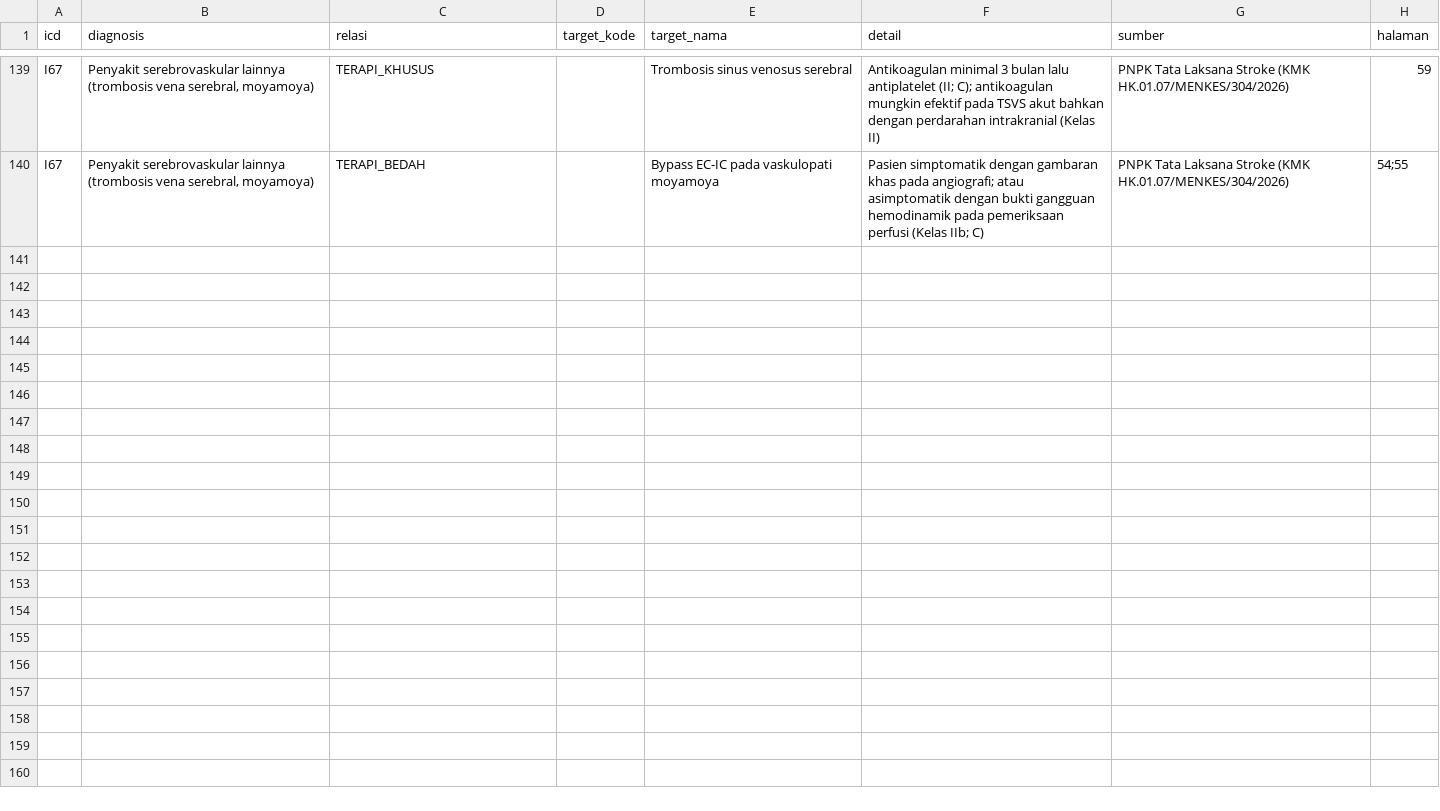
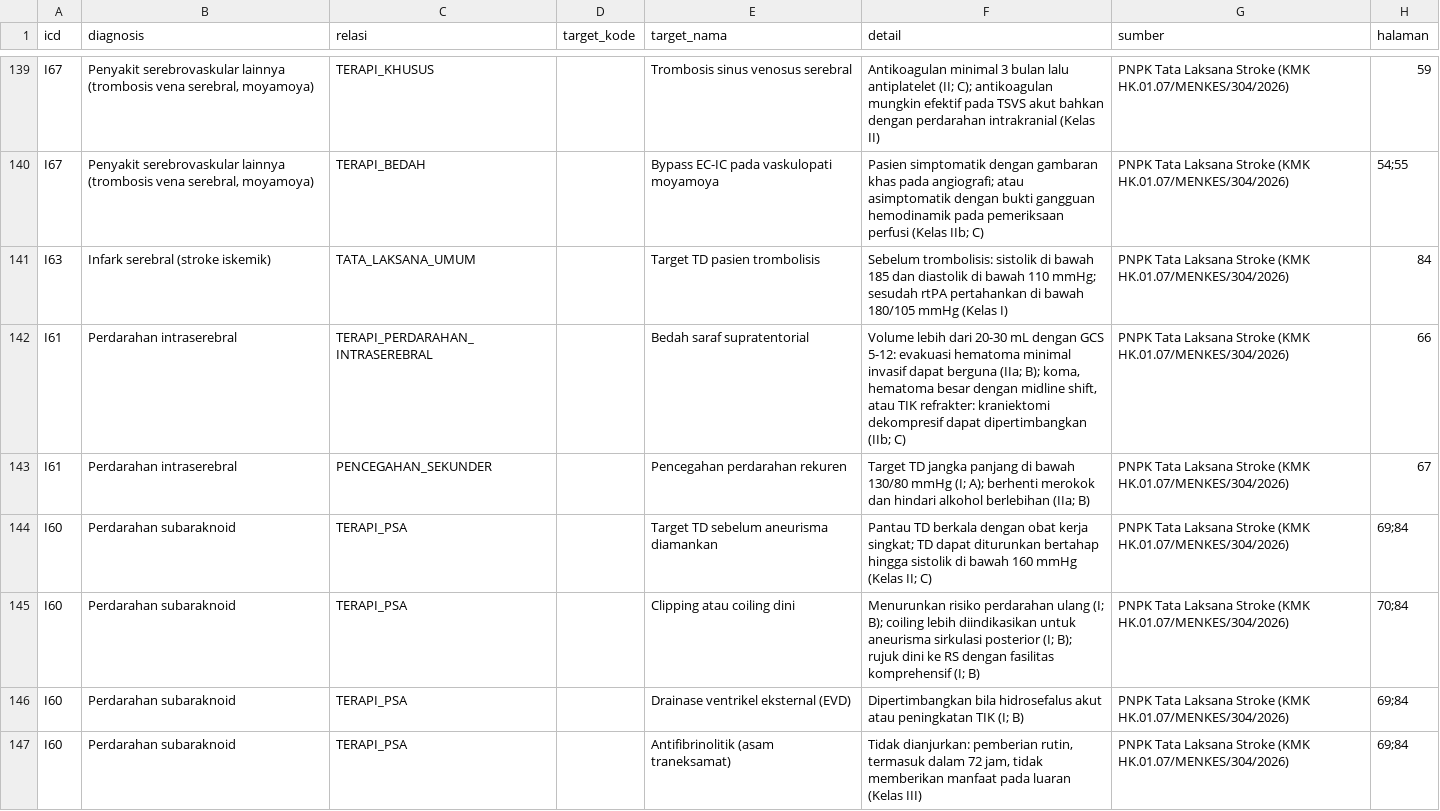
Before and after one commit to 6b8njtzn99-wq/cdss, a CSV file: data/relasi_stroke.csv, drawn as a sheet; only a part is shown, gaps mark what is left out.

```diff
--- a/data/relasi_stroke.csv
+++ b/data/relasi_stroke.csv
@@ -140 +140,8 @@ I67,"Penyakit serebrovaskular lainnya (trombosis vena serebral, moyamoya)",TERAP
 I67,"Penyakit serebrovaskular lainnya (trombosis vena serebral, moyamoya)",TERAPI_BEDAH,,Bypass EC-IC pada vaskulopati moyamoya,Pasien simptomatik dengan gambaran khas pada angiografi; atau asimptomatik dengan bukti gangguan hemodinamik pada pemeriksaan perfusi (Kelas IIb; C),PNPK Tata Laksana Stroke (KMK HK.01.07/MENKES/304/2026),54;55
+I63,Infark serebral (stroke iskemik),TATA_LAKSANA_UMUM,,Target TD pasien trombolisis,Sebelum trombolisis: sistolik di bawah 185 dan diastolik di bawah 110 mmHg; sesudah rtPA pertahankan di bawah 180/105 mmHg (Kelas I),PNPK Tata Laksana Stroke (KMK HK.01.07/MENKES/304/2026),84
+I61,Perdarahan intraserebral,TERAPI_PERDARAHAN_INTRASEREBRAL,,Bedah saraf supratentorial,"Volume lebih dari 20-30 mL dengan GCS 5-12: evakuasi hematoma minimal invasif dapat berguna (IIa; B); koma, hematoma besar dengan midline shift, atau TIK refrakter: kraniektomi dekompresif dapat dipertimbangkan (IIb; C)",PNPK Tata Laksana Stroke (KMK HK.01.07/MENKES/304/2026),66
+I61,Perdarahan intraserebral,PENCEGAHAN_SEKUNDER,,Pencegahan perdarahan rekuren,Target TD jangka panjang di bawah 130/80 mmHg (I; A); berhenti merokok dan hindari alkohol berlebihan (IIa; B),PNPK Tata Laksana Stroke (KMK HK.01.07/MENKES/304/2026),67
+I60,Perdarahan subaraknoid,TERAPI_PSA,,Target TD sebelum aneurisma diamankan,Pantau TD berkala dengan obat kerja singkat; TD dapat diturunkan bertahap hingga sistolik di bawah 160 mmHg (Kelas II; C),PNPK Tata Laksana Stroke (KMK HK.01.07/MENKES/304/2026),69;84
+I60,Perdarahan subaraknoid,TERAPI_PSA,,Clipping atau coiling dini,Menurunkan risiko perdarahan ulang (I; B); coiling lebih diindikasikan untuk aneurisma sirkulasi posterior (I; B); rujuk dini ke RS dengan fasilitas komprehensif (I; B),PNPK Tata Laksana Stroke (KMK HK.01.07/MENKES/304/2026),70;84
+I60,Perdarahan subaraknoid,TERAPI_PSA,,Drainase ventrikel eksternal (EVD),Dipertimbangkan bila hidrosefalus akut atau peningkatan TIK (I; B),PNPK Tata Laksana Stroke (KMK HK.01.07/MENKES/304/2026),69;84
+I60,Perdarahan subaraknoid,TERAPI_PSA,,Antifibrinolitik (asam traneksamat),"Tidak dianjurkan: pemberian rutin, termasuk dalam 72 jam, tidak memberikan manfaat pada luaran (Kelas III)",PNPK Tata Laksana Stroke (KMK HK.01.07/MENKES/304/2026),69;84
```
Also changed, not shown: skenario_uji.csv, 2 other files.
